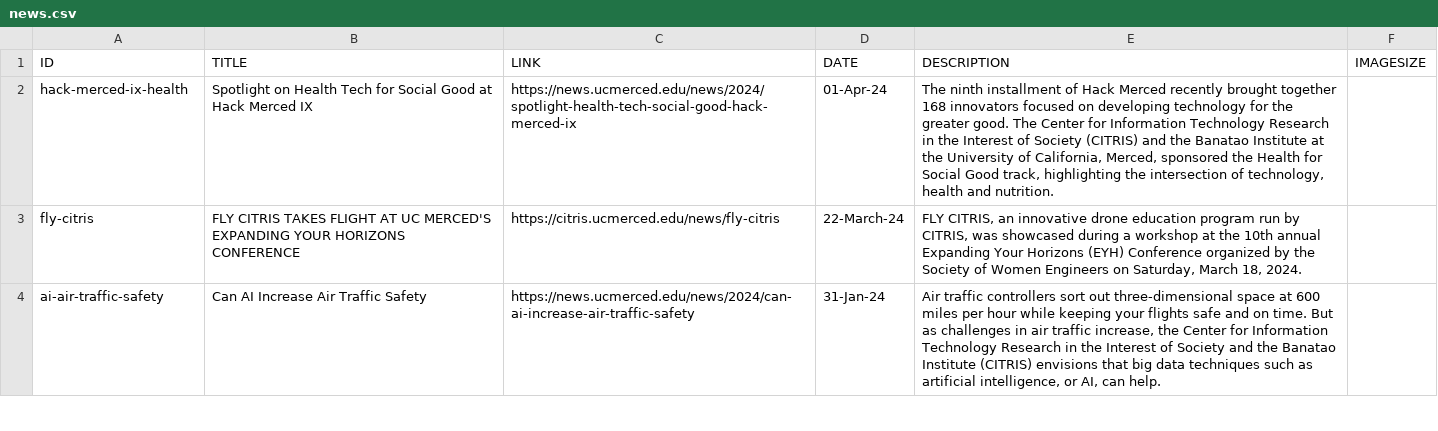
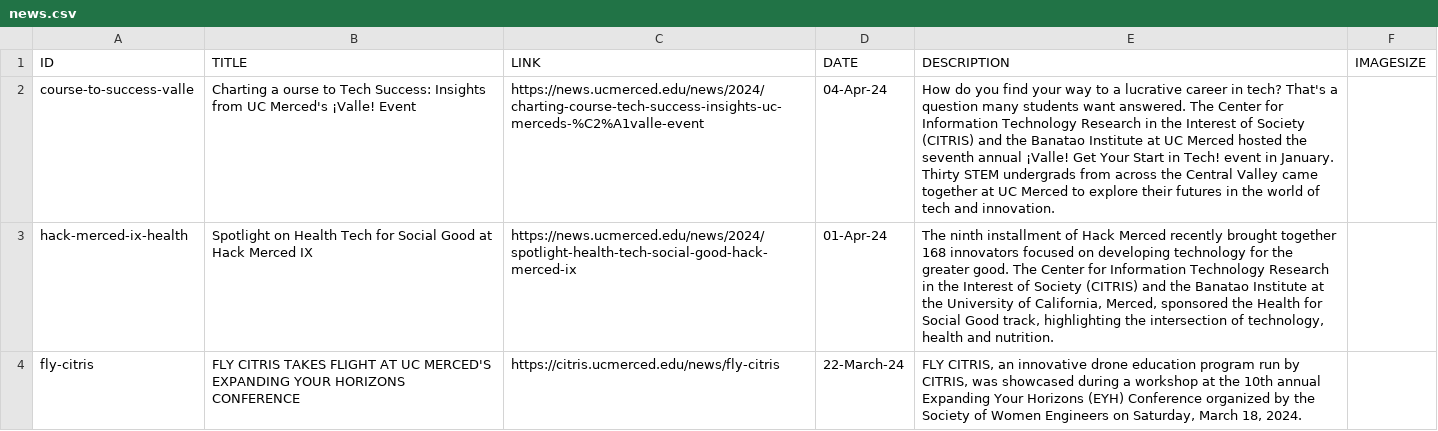
Before and after one commit to citris-ucmerced/citris, a CSV file: news.csv, drawn as a sheet; only a part is shown; the shorter side is filled out with more unchanged rows; the diff names each change by its address in the sheet, - before the commit and + after, or states it on an @@ line.

Commit message:
Added news item valle

```diff
--- a/news.csv
+++ b/news.csv
+row 2: course-to-success-valle | Charting a ourse to Tech Success: Insights from UC Merced's ¡Valle! Event | https://news.ucmerced.edu/news/2024/charting-course-tech-success-insights-uc-merceds-%C2%A1valle-event | 04-Apr-24 | How do you find your way to a lucrative career in tech? That's a question many students want answered. The Center for Information Technology Research in the Interest of Society (CITRIS) and the Banatao Institute at UC Merced hosted the seventh annual ¡Valle! Get Your Start in Tech! event in January. Thirty STEM undergrads from across the Central Valley came together at UC Merced to explore their futures in the world of tech and innovation.
```
Also changed, not shown: 2 other files.
